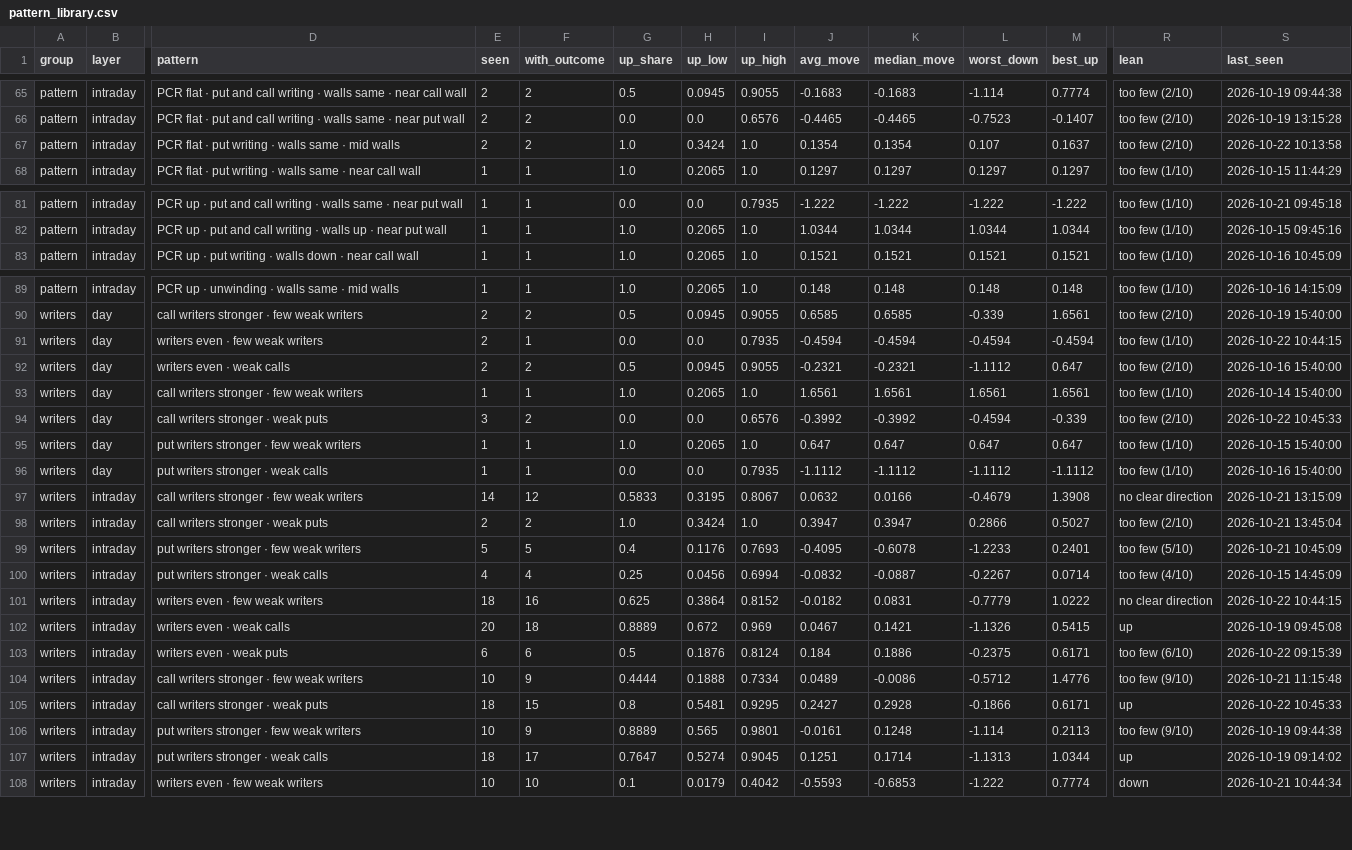
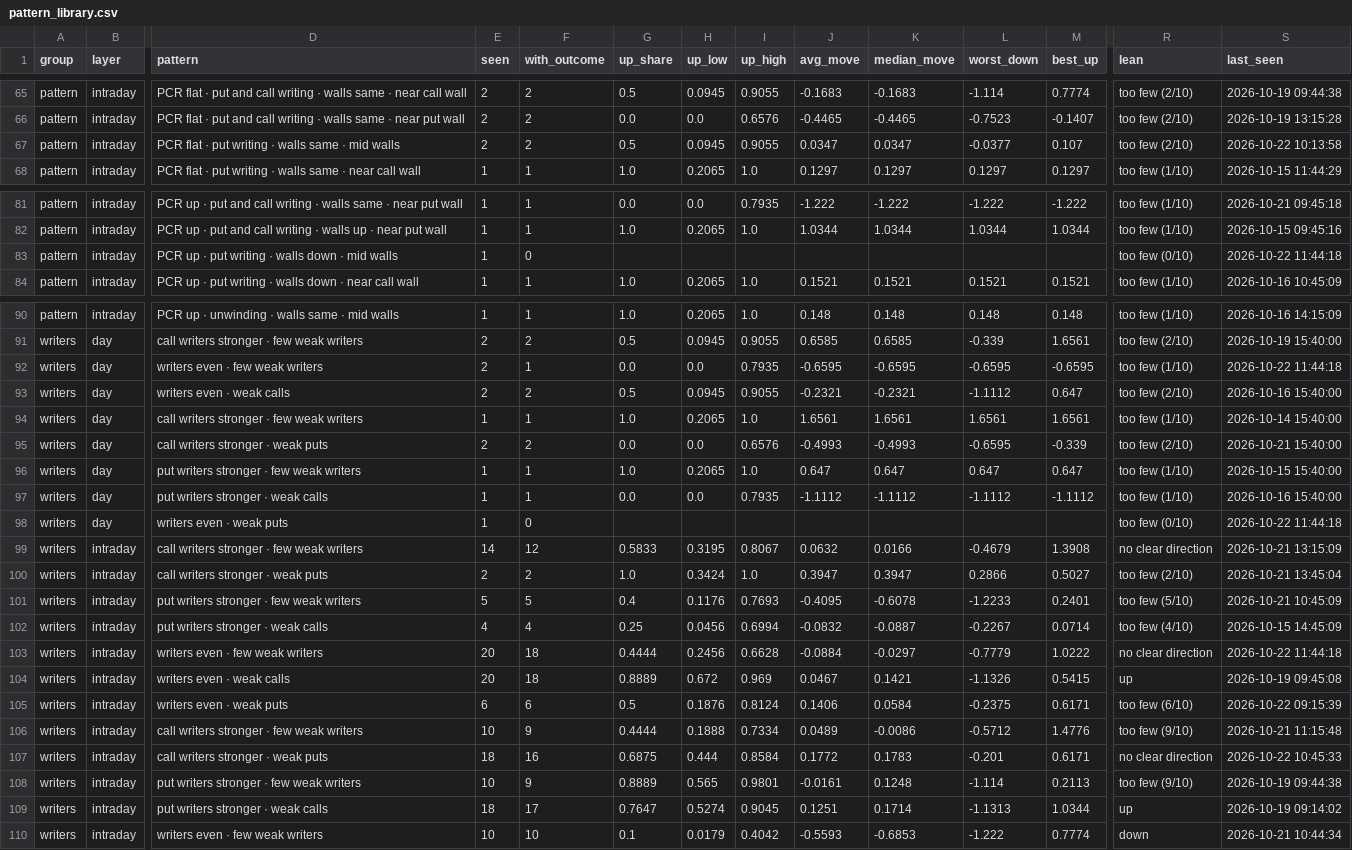
Before and after one commit to Parth1501/nse-swing-data, a CSV file: data/oc_learning/pattern_library.csv, drawn as a sheet; only a part is shown, gaps mark what is left out; addresses are those after the commit; rows hold the shown columns only; the diff covers the shown part only; the diff names each change by its address in the sheet, - before the commit and + after, or states it on an @@ line.

```diff
--- a/data/oc_learning/pattern_library.csv
+++ b/data/oc_learning/pattern_library.csv
-G67 (up_share): 1.0
+G67 (up_share): 0.5
-H67 (up_low): 0.3424
+H67 (up_low): 0.0945
-I67 (up_high): 1.0
+I67 (up_high): 0.9055
-J67 (avg_move): 0.1354
+J67 (avg_move): 0.0347
-K67 (median_move): 0.1354
+K67 (median_move): 0.0347
-L67 (worst_down): 0.107
+L67 (worst_down): -0.0377
-M67 (best_up): 0.1637
+M67 (best_up): 0.107
+row 83: pattern | intraday | PCR up · put writing · walls down · mid walls | 1 | 0 |  |  |  |  |  |  |  | too few (0/10) | 2026-10-22 11:44:18
-J92 (avg_move): -0.4594
+J92 (avg_move): -0.6595
-K92 (median_move): -0.4594
+K92 (median_move): -0.6595
-L92 (worst_down): -0.4594
+L92 (worst_down): -0.6595
-M92 (best_up): -0.4594
+M92 (best_up): -0.6595
-S92 (last_seen): 2026-10-22 10:44:15
+S92 (last_seen): 2026-10-22 11:44:18
-E95 (seen): 3
+E95 (seen): 2
-J95 (avg_move): -0.3992
+J95 (avg_move): -0.4993
-K95 (median_move): -0.3992
+K95 (median_move): -0.4993
-L95 (worst_down): -0.4594
+L95 (worst_down): -0.6595
-S95 (last_seen): 2026-10-22 10:45:33
+S95 (last_seen): 2026-10-21 15:40:00
+row 98: writers | day | writers even · weak puts | 1 | 0 |  |  |  |  |  |  |  | too few (0/10) | 2026-10-22 11:44:18
-E103 (seen): 18
+E103 (seen): 20
-F103 (with_outcome): 16
+F103 (with_outcome): 18
-G103 (up_share): 0.625
+G103 (up_share): 0.4444
-H103 (up_low): 0.3864
+H103 (up_low): 0.2456
-I103 (up_high): 0.8152
+I103 (up_high): 0.6628
-J103 (avg_move): -0.0182
+J103 (avg_move): -0.0884
-K103 (median_move): 0.0831
+K103 (median_move): -0.0297
-S103 (last_seen): 2026-10-22 10:44:15
+S103 (last_seen): 2026-10-22 11:44:18
-J105 (avg_move): 0.184
+J105 (avg_move): 0.1406
-K105 (median_move): 0.1886
+K105 (median_move): 0.0584
-F107 (with_outcome): 15
+F107 (with_outcome): 16
-G107 (up_share): 0.8
+G107 (up_share): 0.6875
-H107 (up_low): 0.5481
+H107 (up_low): 0.444
-I107 (up_high): 0.9295
+I107 (up_high): 0.8584
-J107 (avg_move): 0.2427
+J107 (avg_move): 0.1772
-K107 (median_move): 0.2928
+K107 (median_move): 0.1783
-L107 (worst_down): -0.1866
+L107 (worst_down): -0.201
-R107 (lean): up
+R107 (lean): no clear direction
```
Also changed, not shown: 65 edited cells elsewhere in this file, data/oc_learning/pattern_log.csv, data/oc_learning/writers/2026-10-14.csv, 7 other files.
